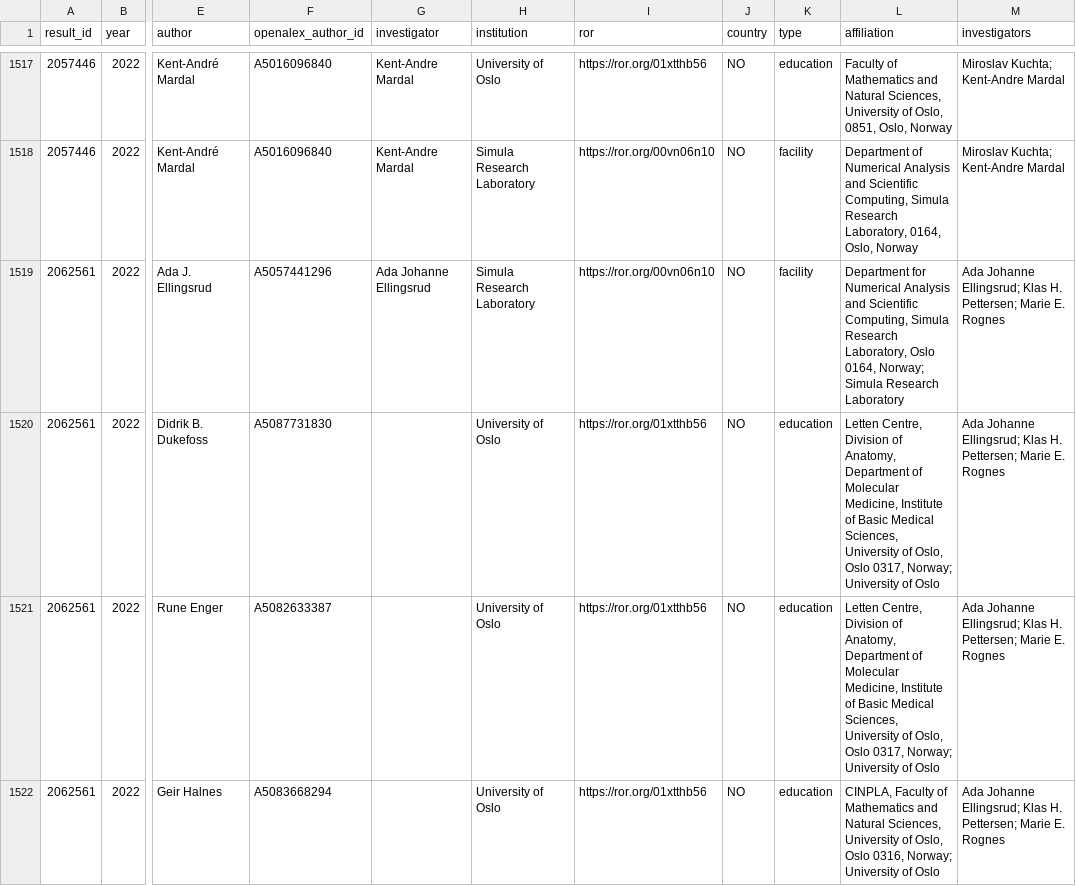
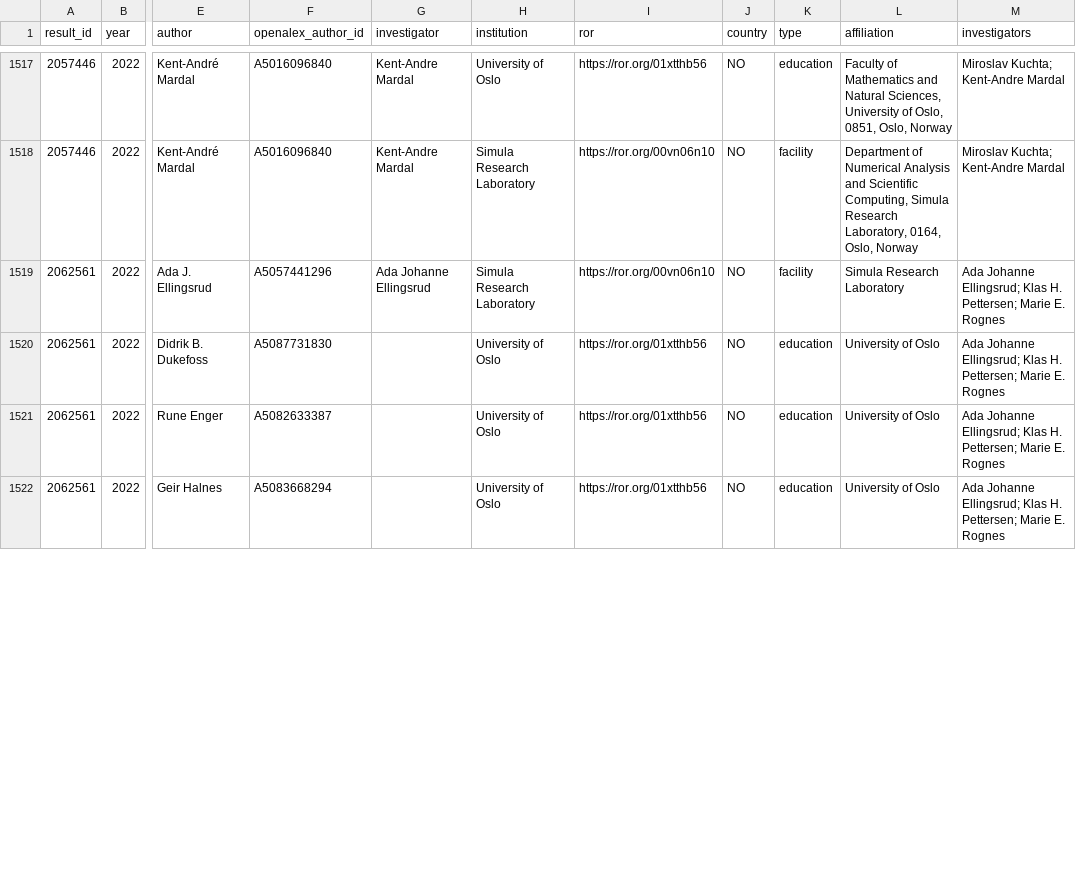
Before and after one commit to simulaneurotech/simulaneurotech.github.io, a CSV file: partners/openalex_affiliations.csv, drawn as a sheet; only a part is shown, gaps mark what is left out; the diff covers the shown part only; the diff names each change by its address in the sheet, - before the commit and + after, or states it on an @@ line.

```diff
--- a/partners/openalex_affiliations.csv
+++ b/partners/openalex_affiliations.csv
-L1519 (affiliation): Department for Numerical Analysis and Scientific Computing, Simula Research Laboratory, Oslo 0164, Norway; Simula Research…
+L1519 (affiliation): Simula Research…
-L1520:L1521 (affiliation): Letten Centre, Division of Anatomy, Department of Molecular Medicine, Institute of Basic Medical Sciences, University of Oslo, Oslo 0317, Norway; University of…
+L1520:L1521 (affiliation): University of…
-L1522 (affiliation): CINPLA, Faculty of Mathematics and Natural Sciences, University of Oslo, Oslo 0316, Norway; University of…
+L1522 (affiliation): University of…
```
Also changed, not shown: 2 added rows and 10 edited cells elsewhere in this file, partners/coauthor_corrections.csv, partners/openalex_works.csv, 6 other files.
